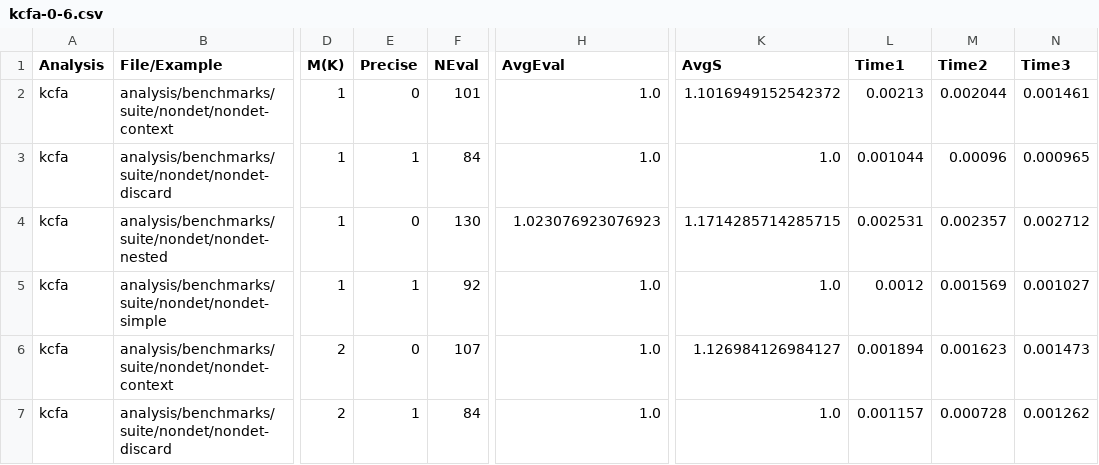
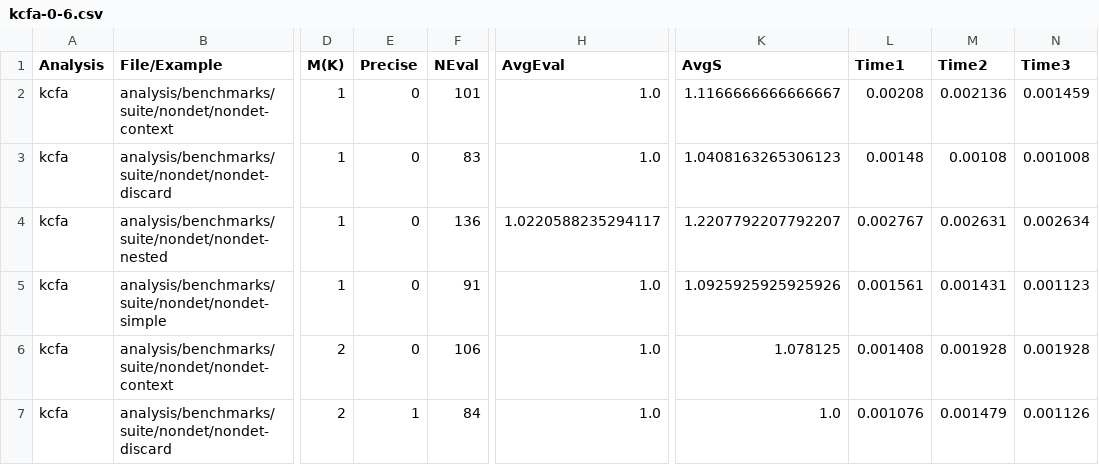
Before and after one commit to TimWhiting/koka, a CSV file: benchmarks/results/suite/nondet/kcfa-0-6.csv, drawn as a sheet; only a part is shown, gaps mark what is left out; the diff covers the shown part only; the diff names each change by its address in the sheet, - before the commit and + after, or states it on an @@ line.

```diff
--- a/benchmarks/results/suite/nondet/kcfa-0-6.csv
+++ b/benchmarks/results/suite/nondet/kcfa-0-6.csv
-K2 (AvgS): 1.1016949152542372
+K2 (AvgS): 1.1166666666666667
-L2 (Time1): 0.00213
+L2 (Time1): 0.00208
-M2 (Time2): 0.002044
+M2 (Time2): 0.002136
-N2 (Time3): 0.001461
+N2 (Time3): 0.001459
-E3 (Precise): 1
+E3 (Precise): 0
-F3 (NEval): 84
+F3 (NEval): 83
-K3 (AvgS): 1.0
+K3 (AvgS): 1.0408163265306123
-L3 (Time1): 0.001044
+L3 (Time1): 0.00148
-M3 (Time2): 0.00096
+M3 (Time2): 0.00108
-N3 (Time3): 0.000965
+N3 (Time3): 0.001008
-F4 (NEval): 130
+F4 (NEval): 136
-H4 (AvgEval): 1.023076923076923
+H4 (AvgEval): 1.0220588235294117
-K4 (AvgS): 1.1714285714285715
+K4 (AvgS): 1.2207792207792207
-L4 (Time1): 0.002531
+L4 (Time1): 0.002767
-M4 (Time2): 0.002357
+M4 (Time2): 0.002631
-N4 (Time3): 0.002712
+N4 (Time3): 0.002634
-E5 (Precise): 1
+E5 (Precise): 0
-F5 (NEval): 92
+F5 (NEval): 91
-K5 (AvgS): 1.0
+K5 (AvgS): 1.0925925925925926
-L5 (Time1): 0.0012
+L5 (Time1): 0.001561
-M5 (Time2): 0.001569
+M5 (Time2): 0.001431
-N5 (Time3): 0.001027
+N5 (Time3): 0.001123
-F6 (NEval): 107
+F6 (NEval): 106
-K6 (AvgS): 1.126984126984127
+K6 (AvgS): 1.078125
-L6 (Time1): 0.001894
+L6 (Time1): 0.001408
-M6 (Time2): 0.001623
+M6 (Time2): 0.001928
-N6 (Time3): 0.001473
+N6 (Time3): 0.001928
-L7 (Time1): 0.001157
+L7 (Time1): 0.001076
-M7 (Time2): 0.000728
+M7 (Time2): 0.001479
-N7 (Time3): 0.001262
+N7 (Time3): 0.001126
```
Also changed, not shown: 87 edited cells elsewhere in this file, benchmarks/results/handlers/nim/kcfa-0-6.csv, benchmarks/results/handlers/unix/kcfa-0-6.csv, 17 other files.
